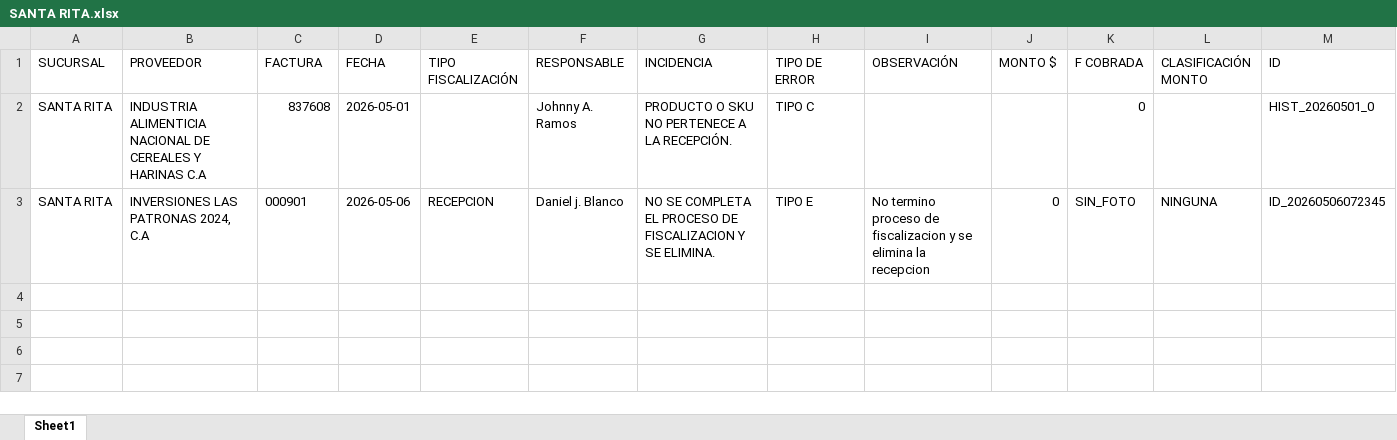
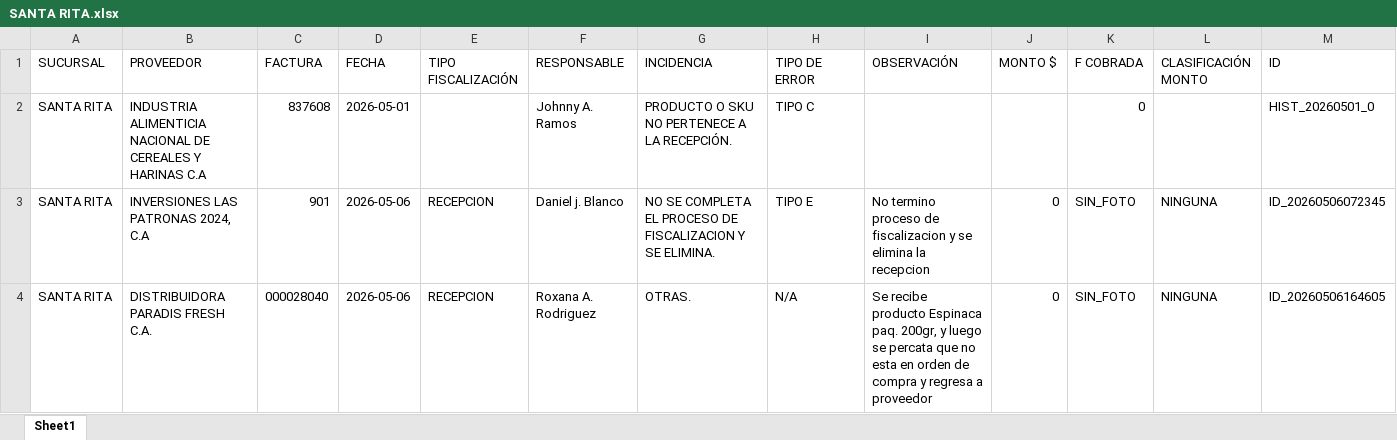
Before and after one commit to monitoreocmi/FISCALIZACION, an Excel workbook: cuadros/MAYO/SANTA RITA.xlsx, sheet Sheet1, drawn as a sheet; only a part is shown; values as stored, in another font and other column widths than the file's, no borders; rows hold the shown columns only; the diff names each change by its address in the sheet, - before the commit and + after, or states it on an @@ line.

```diff
--- a/cuadros/MAYO/SANTA RITA.xlsx (sheet Sheet1)
+++ b/cuadros/MAYO/SANTA RITA.xlsx (sheet Sheet1)
-C3 (FACTURA): 000901
+C3 (FACTURA): 901
+row 4: SANTA RITA | DISTRIBUIDORA PARADIS FRESH C.A. | 000028040 | 2026-05-06 | RECEPCION | Roxana A. Rodriguez | OTRAS. | N/A | Se recibe producto Espinaca paq. 200gr, y luego se percata que no esta en orden de compra y regresa a proveedor | 0 | SIN_FOTO | NINGUNA | ID_20260506164605
```
Also changed, not shown: cuadros/MAYO/CIRCULO MILITAR.xlsx, cuadros/MAYO/VICTORIA.xlsx, 6 other files.
